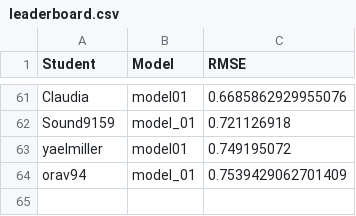
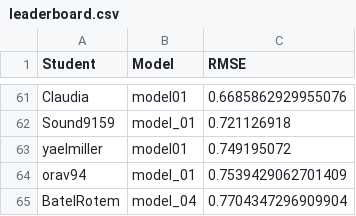
Before and after one commit to DSApps-2023/Class_Slides, a CSV file: leaderboard.csv, drawn as a sheet; only a part is shown, gaps mark what is left out; the diff names each change by its address in the sheet, - before the commit and + after, or states it on an @@ line.

Commit message:
Updates leaderboard

```diff
--- a/leaderboard.csv
+++ b/leaderboard.csv
+row 65: BatelRotem | model_04 | 0.7704347296909904
```
Also changed, not shown: 1 other file.
